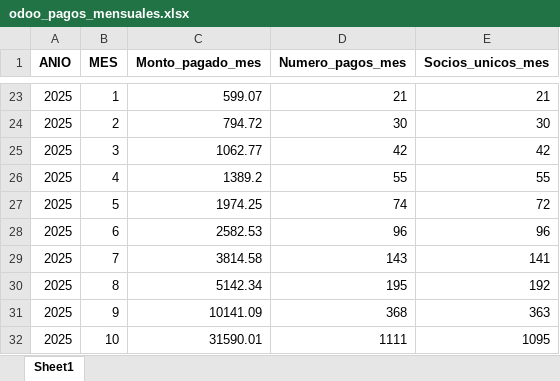
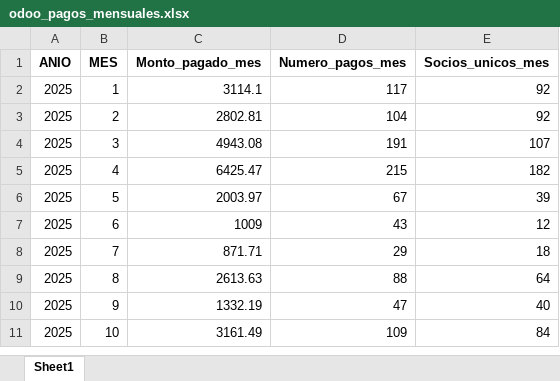
Before and after one commit to AdonisGomez/dashboard-colmed, an Excel workbook: odoo/odoo_pagos_mensuales.xlsx, sheet Sheet1, drawn as a sheet; only a part is shown, gaps mark what is left out; values as stored, in another font and other column widths than the file's, no borders; addresses are those after the commit; the diff covers the shown part only; the diff names each change by its address in the sheet, - before the commit and + after, or states it on an @@ line.

```diff
--- a/odoo/odoo_pagos_mensuales.xlsx (sheet Sheet1)
+++ b/odoo/odoo_pagos_mensuales.xlsx (sheet Sheet1)
-C2 (Monto_pagado_mes): 599.07
+C2 (Monto_pagado_mes): 3114.1
-D2 (Numero_pagos_mes): 21
+D2 (Numero_pagos_mes): 117
-E2 (Socios_unicos_mes): 21
+E2 (Socios_unicos_mes): 92
-C3 (Monto_pagado_mes): 794.72
+C3 (Monto_pagado_mes): 2802.81
-D3 (Numero_pagos_mes): 30
+D3 (Numero_pagos_mes): 104
-E3 (Socios_unicos_mes): 30
+E3 (Socios_unicos_mes): 92
-C4 (Monto_pagado_mes): 1062.77
+C4 (Monto_pagado_mes): 4943.08
-D4 (Numero_pagos_mes): 42
+D4 (Numero_pagos_mes): 191
-E4 (Socios_unicos_mes): 42
+E4 (Socios_unicos_mes): 107
-C5 (Monto_pagado_mes): 1389.2
+C5 (Monto_pagado_mes): 6425.47
-D5 (Numero_pagos_mes): 55
+D5 (Numero_pagos_mes): 215
-E5 (Socios_unicos_mes): 55
+E5 (Socios_unicos_mes): 182
-C6 (Monto_pagado_mes): 1974.25
+C6 (Monto_pagado_mes): 2003.97
-D6 (Numero_pagos_mes): 74
+D6 (Numero_pagos_mes): 67
-E6 (Socios_unicos_mes): 72
+E6 (Socios_unicos_mes): 39
-C7 (Monto_pagado_mes): 2582.53
+C7 (Monto_pagado_mes): 1009
-D7 (Numero_pagos_mes): 96
+D7 (Numero_pagos_mes): 43
-E7 (Socios_unicos_mes): 96
+E7 (Socios_unicos_mes): 12
-C8 (Monto_pagado_mes): 3814.58
+C8 (Monto_pagado_mes): 871.71
-D8 (Numero_pagos_mes): 143
+D8 (Numero_pagos_mes): 29
-E8 (Socios_unicos_mes): 141
+E8 (Socios_unicos_mes): 18
-C9 (Monto_pagado_mes): 5142.34
+C9 (Monto_pagado_mes): 2613.63
-D9 (Numero_pagos_mes): 195
+D9 (Numero_pagos_mes): 88
-E9 (Socios_unicos_mes): 192
+E9 (Socios_unicos_mes): 64
-C10 (Monto_pagado_mes): 10141.09
+C10 (Monto_pagado_mes): 1332.19
-D10 (Numero_pagos_mes): 368
+D10 (Numero_pagos_mes): 47
-E10 (Socios_unicos_mes): 363
+E10 (Socios_unicos_mes): 40
-C11 (Monto_pagado_mes): 31590.01
+C11 (Monto_pagado_mes): 3161.49
-D11 (Numero_pagos_mes): 1111
+D11 (Numero_pagos_mes): 109
-E11 (Socios_unicos_mes): 1095
+E11 (Socios_unicos_mes): 84
```
Also changed, not shown: 24 removed rows and 39 edited cells elsewhere in this sheet, odoo/odoo_cuotas_unificado.xlsx, odoo/odoo_resumen_socios.xlsx, 6 other files.
